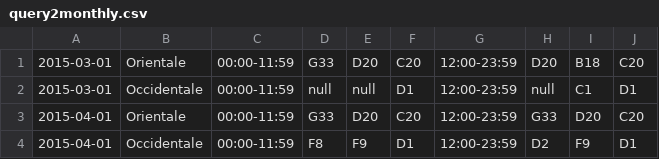
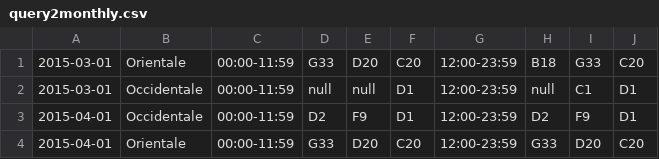
Before and after one commit to ValerioCristofori/sabd2021-project2, a CSV file: Results/query2monthly.csv, drawn as a sheet.

```diff
--- a/Results/query2monthly.csv
+++ b/Results/query2monthly.csv
@@ -1,4 +1,4 @@
-2015-03-01,Orientale,00:00-11:59,G33,D20,C20,12:00-23:59,D20,B18,C20
+2015-03-01,Orientale,00:00-11:59,G33,D20,C20,12:00-23:59,B18,G33,C20
 2015-03-01,Occidentale,00:00-11:59,null,null,D1,12:00-23:59,null,C1,D1
+2015-04-01,Occidentale,00:00-11:59,D2,F9,D1,12:00-23:59,D2,F9,D1
 2015-04-01,Orientale,00:00-11:59,G33,D20,C20,12:00-23:59,G33,D20,C20
-2015-04-01,Occidentale,00:00-11:59,F8,F9,D1,12:00-23:59,D2,F9,D1
```
Also changed, not shown: Results/query1monthly.csv, Results/query1weekly.csv, 27 other files.
